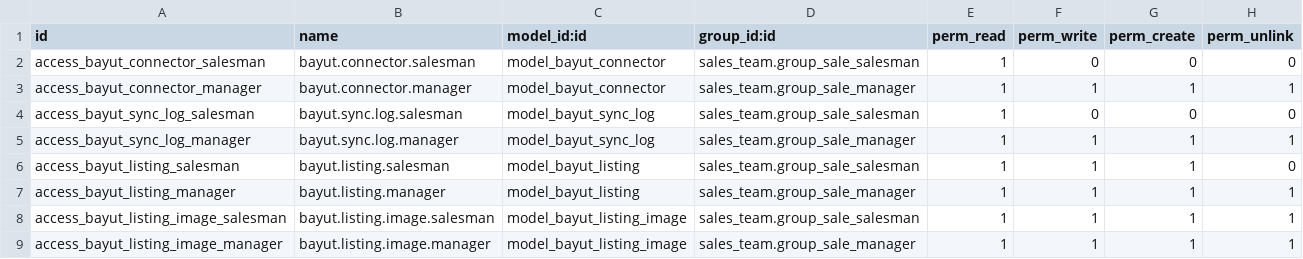
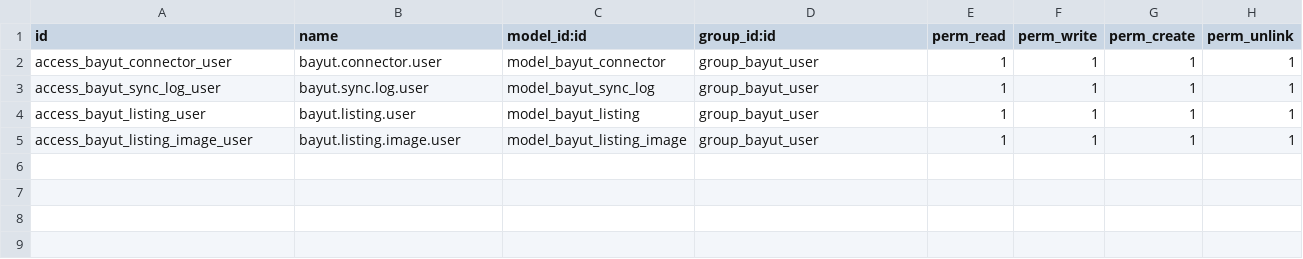
Before and after one commit to olala0-0/elite-nest, a CSV file: bayut_lead_integration/security/ir.model.access.csv, drawn as a sheet.

```diff
--- a/bayut_lead_integration/security/ir.model.access.csv
+++ b/bayut_lead_integration/security/ir.model.access.csv
@@ -1,9 +1,5 @@
 id,name,model_id:id,group_id:id,perm_read,perm_write,perm_create,perm_unlink
-access_bayut_connector_salesman,bayut.connector.salesman,model_bayut_connector,sales_team.group_sale_salesman,1,0,0,0
-access_bayut_connector_manager,bayut.connector.manager,model_bayut_connector,sales_team.group_sale_manager,1,1,1,1
-access_bayut_sync_log_salesman,bayut.sync.log.salesman,model_bayut_sync_log,sales_team.group_sale_salesman,1,0,0,0
-access_bayut_sync_log_manager,bayut.sync.log.manager,model_bayut_sync_log,sales_team.group_sale_manager,1,1,1,1
-access_bayut_listing_salesman,bayut.listing.salesman,model_bayut_listing,sales_team.group_sale_salesman,1,1,1,0
-access_bayut_listing_manager,bayut.listing.manager,model_bayut_listing,sales_team.group_sale_manager,1,1,1,1
-access_bayut_listing_image_salesman,bayut.listing.image.salesman,model_bayut_listing_image,sales_team.group_sale_salesman,1,1,1,1
-access_bayut_listing_image_manager,bayut.listing.image.manager,model_bayut_listing_image,sales_team.group_sale_manager,1,1,1,1
+access_bayut_connector_user,bayut.connector.user,model_bayut_connector,group_bayut_user,1,1,1,1
+access_bayut_sync_log_user,bayut.sync.log.user,model_bayut_sync_log,group_bayut_user,1,1,1,1
+access_bayut_listing_user,bayut.listing.user,model_bayut_listing,group_bayut_user,1,1,1,1
+access_bayut_listing_image_user,bayut.listing.image.user,model_bayut_listing_image,group_bayut_user,1,1,1,1
```
Also changed, not shown: 4 other files.
